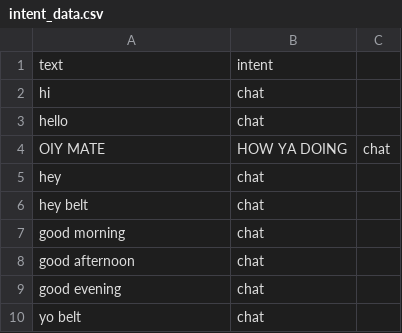
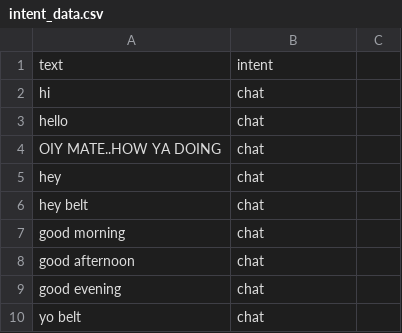
Before and after one commit to jbheeman/robo-voice, a CSV file: train_intent_detector/intent_data.csv, drawn as a sheet; only a part is shown.

Commit message:
Fix formatting of intent data entry

```diff
--- a/train_intent_detector/intent_data.csv
+++ b/train_intent_detector/intent_data.csv
@@ -3,3 +3,3 @@ hi,chat
 hello,chat
-OIY MATE, HOW YA DOING,chat
+OIY MATE..HOW YA DOING,chat
 hey,chat
```
